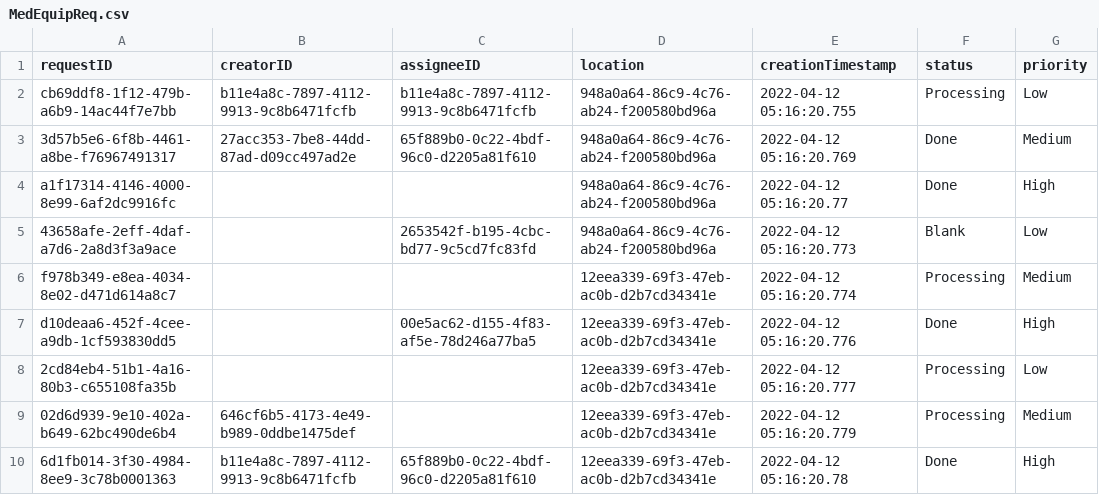
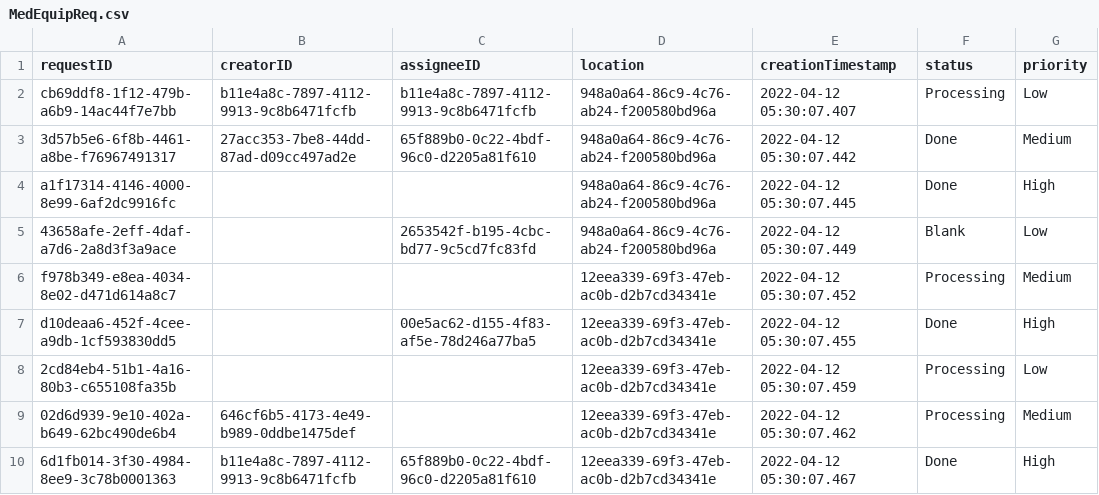
Before and after one commit to CS3733-D22-Team-C/Project, a CSV file: MedEquipReq.csv, drawn as a sheet; only a part is shown; the diff names each change by its address in the sheet, - before the commit and + after, or states it on an @@ line.

```diff
--- a/MedEquipReq.csv
+++ b/MedEquipReq.csv
-E2 (creationTimestamp): 2022-04-12 05:16:20.755
+E2 (creationTimestamp): 2022-04-12 05:30:07.407
-E3 (creationTimestamp): 2022-04-12 05:16:20.769
+E3 (creationTimestamp): 2022-04-12 05:30:07.442
-E4 (creationTimestamp): 2022-04-12 05:16:20.77
+E4 (creationTimestamp): 2022-04-12 05:30:07.445
-E5 (creationTimestamp): 2022-04-12 05:16:20.773
+E5 (creationTimestamp): 2022-04-12 05:30:07.449
-E6 (creationTimestamp): 2022-04-12 05:16:20.774
+E6 (creationTimestamp): 2022-04-12 05:30:07.452
-E7 (creationTimestamp): 2022-04-12 05:16:20.776
+E7 (creationTimestamp): 2022-04-12 05:30:07.455
-E8 (creationTimestamp): 2022-04-12 05:16:20.777
+E8 (creationTimestamp): 2022-04-12 05:30:07.459
-E9 (creationTimestamp): 2022-04-12 05:16:20.779
+E9 (creationTimestamp): 2022-04-12 05:30:07.462
-E10 (creationTimestamp): 2022-04-12 05:16:20.78
+E10 (creationTimestamp): 2022-04-12 05:30:07.467
```
Also changed, not shown: 2 other files.
